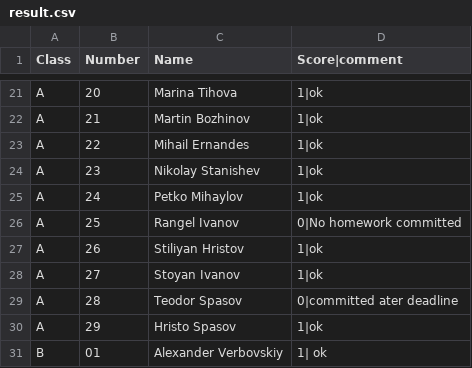
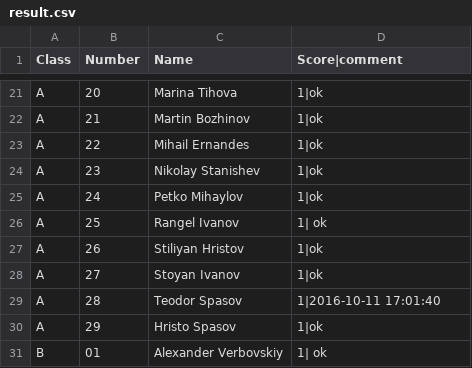
Before and after one commit to thebravoman/software_engineering_2016, a CSV file: h05_nodejs_projects/result.csv, drawn as a sheet; only a part is shown, gaps mark what is left out; the diff covers the shown part only.

Commit message:
Update HW05

```diff
--- a/h05_nodejs_projects/result.csv
+++ b/h05_nodejs_projects/result.csv
@@ -25,6 +25,6 @@ A, 23, Nikolay Stanishev, 1|ok
 A, 24, Petko Mihaylov, 1|ok
-A, 25, Rangel Ivanov, 0|No homework committed
+A, 25, Rangel Ivanov, 1| ok
 A, 26, Stiliyan Hristov, 1|ok
 A, 27, Stoyan Ivanov, 1|ok
-A, 28, Teodor Spasov, 0|committed ater deadline
+A, 28, Teodor Spasov, 1|2016-10-11 17:01:40
 A, 29, Hristo Spasov, 1|ok
```
Also changed, not shown: 11 edited cells elsewhere in this file.
